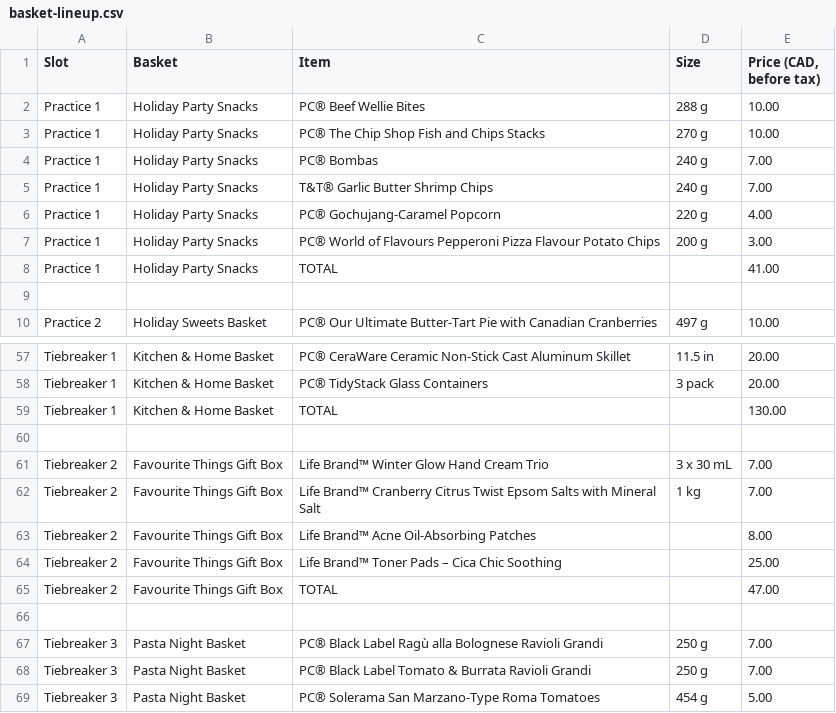
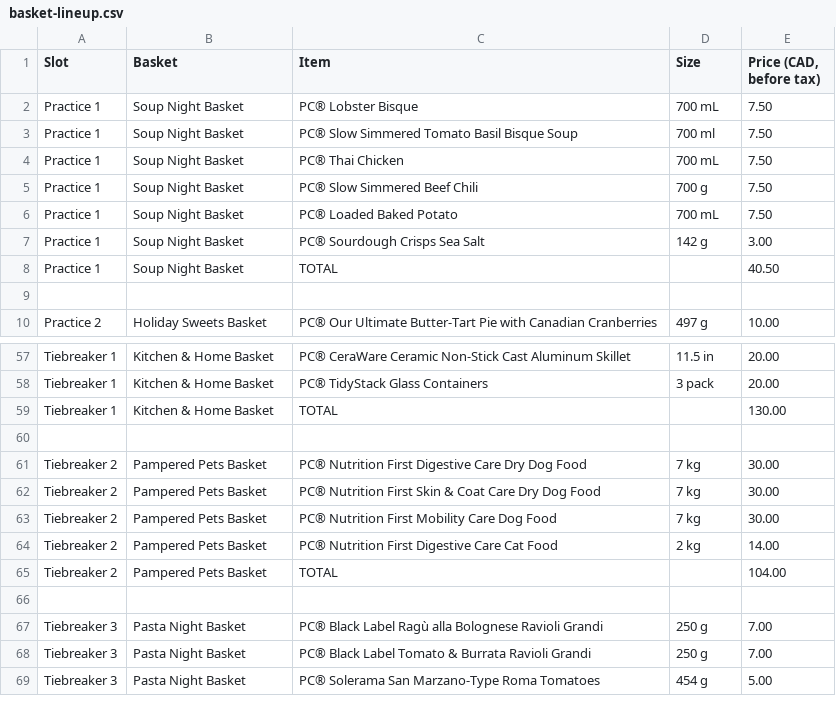
Before and after one commit to austery/price-guess-game, a CSV file: docs/basket-lineup.csv, drawn as a sheet; only a part is shown, gaps mark what is left out; the diff covers the shown part only.

```diff
--- a/docs/basket-lineup.csv
+++ b/docs/basket-lineup.csv
@@ -1,9 +1,9 @@
 Slot,Basket,Item,Size,"Price (CAD, before tax)"
-Practice 1,Holiday Party Snacks,PC® Beef Wellie Bites,288 g,10.00
-Practice 1,Holiday Party Snacks,PC® The Chip Shop Fish and Chips Stacks,270 g,10.00
-Practice 1,Holiday Party Snacks,PC® Bombas,240 g,7.00
-Practice 1,Holiday Party Snacks,T&T® Garlic Butter Shrimp Chips,240 g,7.00
-Practice 1,Holiday Party Snacks,PC® Gochujang-Caramel Popcorn,220 g,4.00
-Practice 1,Holiday Party Snacks,PC® World of Flavours Pepperoni Pizza Flavour Potato Chips,200 g,3.00
-Practice 1,Holiday Party Snacks,TOTAL,,41.00
+Practice 1,Soup Night Basket,PC® Lobster Bisque,700 mL,7.50
+Practice 1,Soup Night Basket,PC® Slow Simmered Tomato Basil Bisque Soup,700 ml,7.50
+Practice 1,Soup Night Basket,PC® Thai Chicken,700 mL,7.50
+Practice 1,Soup Night Basket,PC® Slow Simmered Beef Chili,700 g,7.50
+Practice 1,Soup Night Basket,PC® Loaded Baked Potato,700 mL,7.50
+Practice 1,Soup Night Basket,PC® Sourdough Crisps Sea Salt,142 g,3.00
+Practice 1,Soup Night Basket,TOTAL,,40.50
 
@@ -60,7 +60,7 @@ Tiebreaker 1,Kitchen & Home Basket,TOTAL,,130.00
 
-Tiebreaker 2,Favourite Things Gift Box,Life Brand™ Winter Glow Hand Cream Trio,3 x 30 mL,7.00
-Tiebreaker 2,Favourite Things Gift Box,Life Brand™ Cranberry Citrus Twist Epsom Salts with Mineral Salt,1 kg,7.00
-Tiebreaker 2,Favourite Things Gift Box,Life Brand™ Acne Oil-Absorbing Patches,,8.00
-Tiebreaker 2,Favourite Things Gift Box,Life Brand™ Toner Pads – Cica Chic Soothing,,25.00
-Tiebreaker 2,Favourite Things Gift Box,TOTAL,,47.00
+Tiebreaker 2,Pampered Pets Basket,PC® Nutrition First Digestive Care Dry Dog Food,7 kg,30.00
+Tiebreaker 2,Pampered Pets Basket,PC® Nutrition First Skin & Coat Care Dry Dog Food,7 kg,30.00
+Tiebreaker 2,Pampered Pets Basket,PC® Nutrition First Mobility Care Dog Food,7 kg,30.00
+Tiebreaker 2,Pampered Pets Basket,PC® Nutrition First Digestive Care Cat Food,2 kg,14.00
+Tiebreaker 2,Pampered Pets Basket,TOTAL,,104.00
 
```
Also changed, not shown: 7 added rows, 7 removed rows and 15 edited cells elsewhere in this file, 5 other files.
